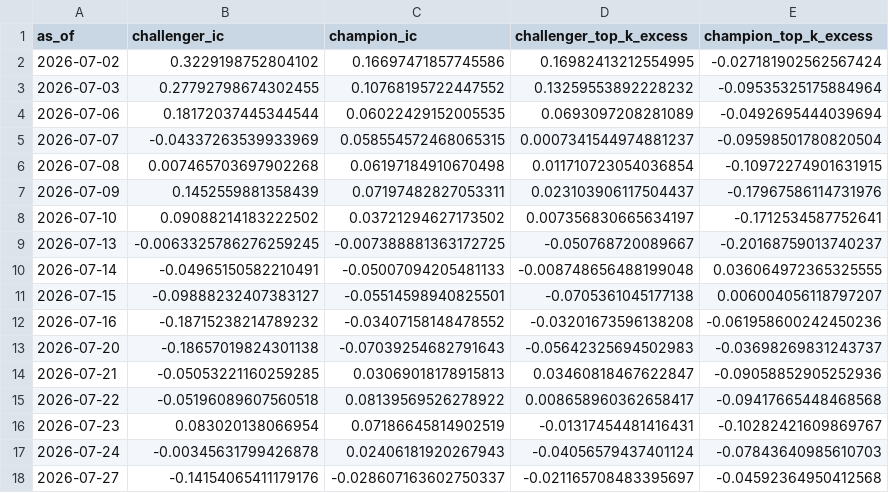
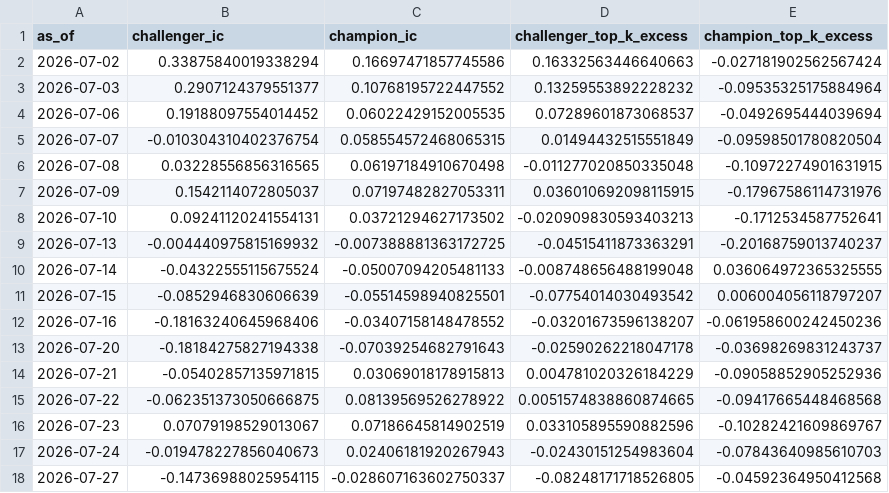
Before and after one commit to LEOSONG727/kis-foreign-flow-report, a CSV file: reports/research_oos.csv, drawn as a sheet; only a part is shown; the diff covers the shown part only.

```diff
--- a/reports/research_oos.csv
+++ b/reports/research_oos.csv
@@ -1,18 +1,18 @@
 as_of,challenger_ic,champion_ic,challenger_top_k_excess,champion_top_k_excess
-2026-07-02,0.3229198752804102,0.16697471857745586,0.16982413212554995,-0.027181902562567424
-2026-07-03,0.27792798674302455,0.10768195722447552,0.13259553892228232,-0.09535325175884964
-2026-07-06,0.18172037445344544,0.06022429152005535,0.0693097208281089,-0.0492695444039694
-2026-07-07,-0.04337263539933969,0.058554572468065315,0.0007341544974881237,-0.09598501780820504
-2026-07-08,0.007465703697902268,0.06197184910670498,0.011710723054036854,-0.10972274901631915
-2026-07-09,0.1452559881358439,0.07197482827053311,0.023103906117504437,-0.17967586114731976
-2026-07-10,0.09088214183222502,0.03721294627173502,0.007356830665634197,-0.1712534587752641
-2026-07-13,-0.0063325786276259245,-0.007388881363172725,-0.050768720089667,-0.20168759013740237
-2026-07-14,-0.04965150582210491,-0.05007094205481133,-0.008748656488199048,0.036064972365325555
-2026-07-15,-0.09888232407383127,-0.05514598940825501,-0.0705361045177138,0.006004056118797207
-2026-07-16,-0.18715238214789232,-0.03407158148478552,-0.03201673596138208,-0.061958600242450236
-2026-07-20,-0.18657019824301138,-0.07039254682791643,-0.05642325694502983,-0.03698269831243737
-2026-07-21,-0.05053221160259285,0.03069018178915813,0.03460818467622847,-0.09058852905252936
-2026-07-22,-0.05196089607560518,0.08139569526278922,0.008658960362658417,-0.09417665448468568
-2026-07-23,0.083020138066954,0.07186645814902519,-0.01317454481416431,-0.10282421609869767
-2026-07-24,-0.00345631799426878,0.02406181920267943,-0.04056579437401124,-0.07843640985610703
-2026-07-27,-0.14154065411179176,-0.028607163602750337,-0.021165708483395697,-0.04592364950412568
+2026-07-02,0.33875840019338294,0.16697471857745586,0.16332563446640663,-0.027181902562567424
+2026-07-03,0.2907124379551377,0.10768195722447552,0.13259553892228232,-0.09535325175884964
+2026-07-06,0.19188097554014452,0.06022429152005535,0.07289601873068537,-0.0492695444039694
+2026-07-07,-0.010304310402376754,0.058554572468065315,0.01494432515551849,-0.09598501780820504
+2026-07-08,0.03228556856316565,0.06197184910670498,-0.011277020850335048,-0.10972274901631915
+2026-07-09,0.1542114072805037,0.07197482827053311,0.036010692098115915,-0.17967586114731976
+2026-07-10,0.09241120241554131,0.03721294627173502,-0.020909830593403213,-0.1712534587752641
+2026-07-13,-0.004440975815169932,-0.007388881363172725,-0.04515411873363291,-0.20168759013740237
+2026-07-14,-0.04322555115675524,-0.05007094205481133,-0.008748656488199048,0.036064972365325555
+2026-07-15,-0.0852946830606639,-0.05514598940825501,-0.07754014030493542,0.006004056118797207
+2026-07-16,-0.18163240645968406,-0.03407158148478552,-0.03201673596138207,-0.061958600242450236
+2026-07-20,-0.18184275827194338,-0.07039254682791643,-0.02590262218047178,-0.03698269831243737
+2026-07-21,-0.05402857135971815,0.03069018178915813,0.004781020326184229,-0.09058852905252936
+2026-07-22,-0.062351373050666875,0.08139569526278922,0.0051574838860874665,-0.09417665448468568
+2026-07-23,0.07079198529013067,0.07186645814902519,0.033105895590882596,-0.10282421609869767
+2026-07-24,-0.019478227856040673,0.02406181920267943,-0.02430151254983604,-0.07843640985610703
+2026-07-27,-0.14736988025954115,-0.028607163602750337,-0.08248171718526805,-0.04592364950412568
```
Also changed, not shown: 42 edited cells elsewhere in this file, reports/research_factors.csv, 14 other files.
